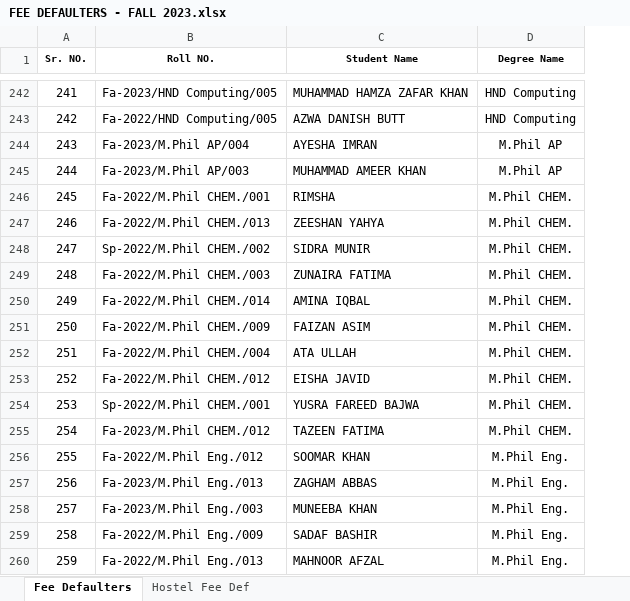
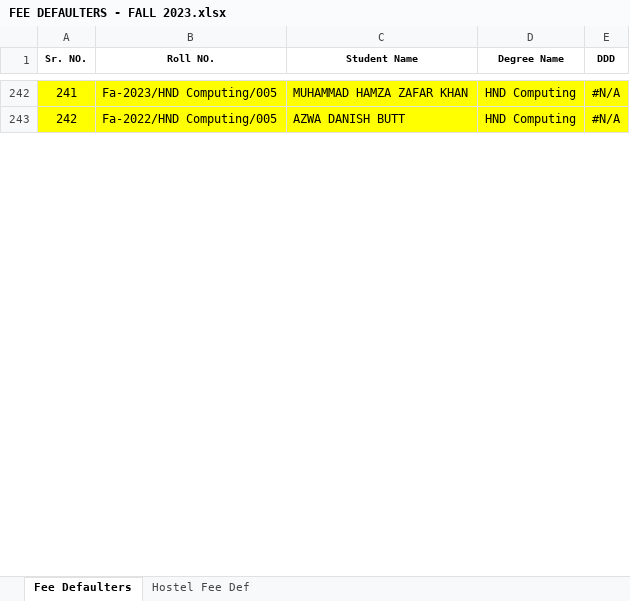
Before and after one commit to lguresult/bashir102, an Excel workbook: RESULT NEW FORMAT/DATA FOR NEW SHEET/FEE DEFAULTERS - FALL 2023.xlsx, sheet Fee Defaulters, drawn as a sheet; only a part is shown, gaps mark what is left out; values as stored, in another font and other column widths than the file's, no borders; conditional formats not drawn; removed rows and columns are numbered as before the commit, all else as after; the diff covers the shown part only; the diff names each change by its address in the sheet, - before the commit and + after, or states it on an @@ line.

```diff
--- a/RESULT NEW FORMAT/DATA FOR NEW SHEET/FEE DEFAULTERS - FALL 2023.xlsx (sheet Fee Defaulters)
+++ b/RESULT NEW FORMAT/DATA FOR NEW SHEET/FEE DEFAULTERS - FALL 2023.xlsx (sheet Fee Defaulters)
+column E (DDD), rows 242-243: #N/A | #N/A
-A242:D243 fill: none
+A242:D243 fill: #FFFF00
-row 244: 243 | Fa-2023/M.Phil AP/004 | AYESHA IMRAN | M.Phil AP
-row 245: 244 | Fa-2023/M.Phil AP/003 | MUHAMMAD AMEER KHAN | M.Phil AP
-row 246: 245 | Fa-2022/M.Phil CHEM./001 | RIMSHA | M.Phil CHEM.
-row 247: 246 | Fa-2022/M.Phil CHEM./013 | ZEESHAN YAHYA | M.Phil CHEM.
-row 248: 247 | Sp-2022/M.Phil CHEM./002 | SIDRA MUNIR | M.Phil CHEM.
-row 249: 248 | Fa-2022/M.Phil CHEM./003 | ZUNAIRA FATIMA | M.Phil CHEM.
-row 250: 249 | Fa-2022/M.Phil CHEM./014 | AMINA IQBAL | M.Phil CHEM.
-row 251: 250 | Fa-2022/M.Phil CHEM./009 | FAIZAN ASIM | M.Phil CHEM.
-row 252: 251 | Fa-2022/M.Phil CHEM./004 | ATA ULLAH | M.Phil CHEM.
-row 253: 252 | Fa-2022/M.Phil CHEM./012 | EISHA JAVID | M.Phil CHEM.
-row 254: 253 | Sp-2022/M.Phil CHEM./001 | YUSRA FAREED BAJWA | M.Phil CHEM.
-row 255: 254 | Fa-2023/M.Phil CHEM./012 | TAZEEN FATIMA | M.Phil CHEM.
-row 256: 255 | Fa-2022/M.Phil Eng./012 | SOOMAR KHAN | M.Phil Eng.
-row 257: 256 | Fa-2023/M.Phil Eng./013 | ZAGHAM ABBAS | M.Phil Eng.
-row 258: 257 | Fa-2023/M.Phil Eng./003 | MUNEEBA KHAN | M.Phil Eng.
-row 259: 258 | Fa-2022/M.Phil Eng./009 | SADAF BASHIR | M.Phil Eng.
-row 260: 259 | Fa-2022/M.Phil Eng./013 | MAHNOOR AFZAL | M.Phil Eng.
```
Also changed, not shown: 1 added row, 273 removed rows and 1 edited cell elsewhere in this sheet, hidden cells, RESULT NEW FORMAT/DATA FOR NEW SHEET/ROLL NUMBER INPUT TOTAL.xlsx, 1 other file.
